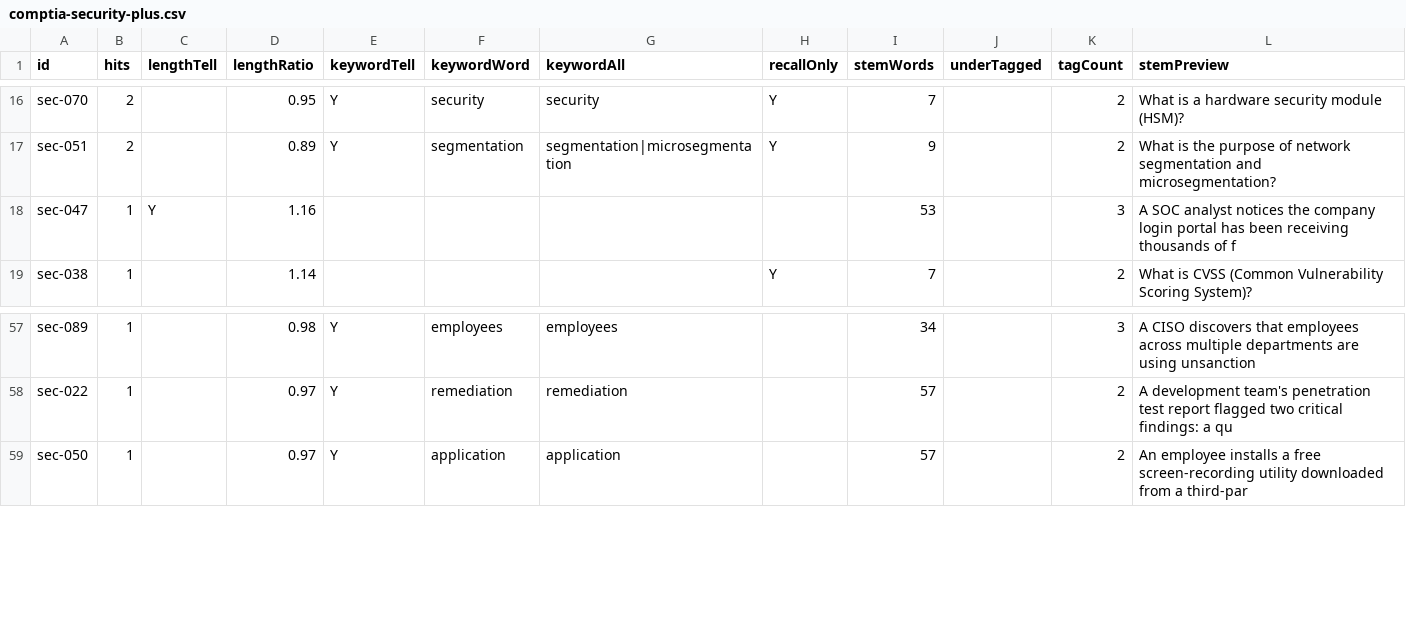
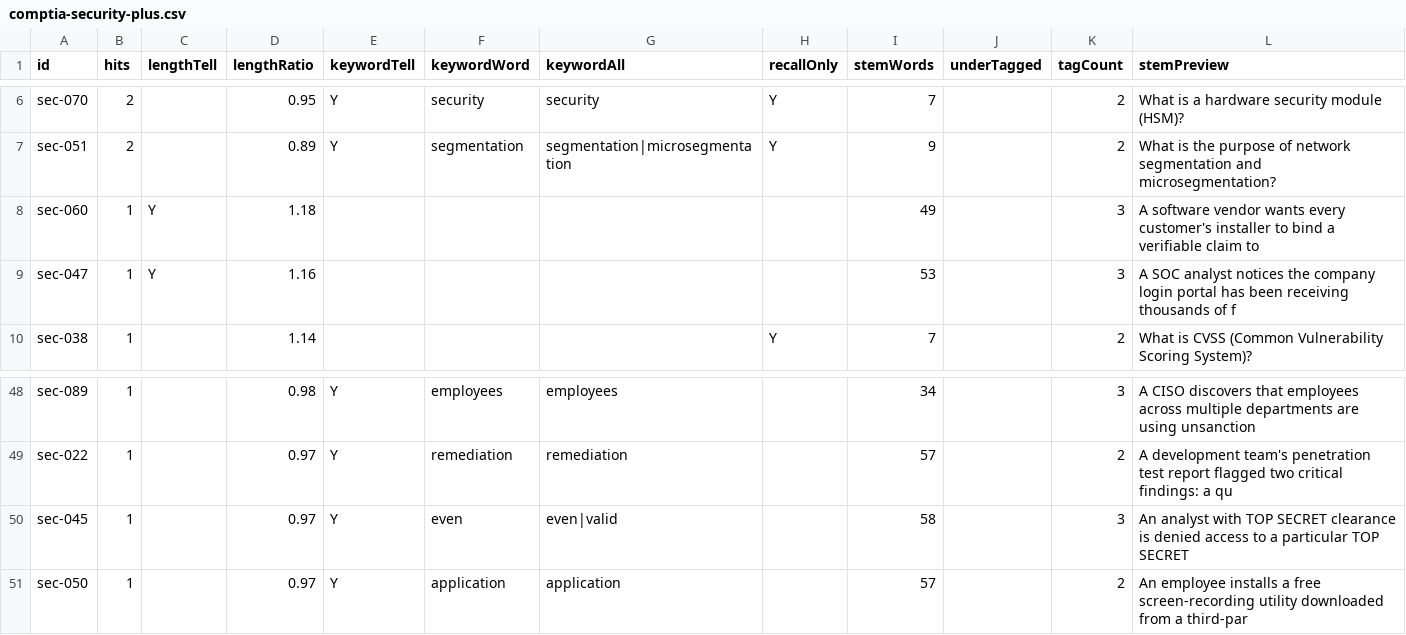
Before and after one commit to daitenkutarojurai-ai/itcertifweb, a CSV file: audits/questions/comptia-security-plus.csv, drawn as a sheet; only a part is shown, gaps mark what is left out; the diff covers the shown part only.

```diff
--- a/audits/questions/comptia-security-plus.csv
+++ b/audits/questions/comptia-security-plus.csv
@@ -17,2 +7,3 @@ id,hits,lengthTell,lengthRatio,keywordTell,keywordWord,keywordAll,recallOnly,ste
 "sec-051","2","","0.89","Y","segmentation","segmentation|microsegmentation","Y","9","","2","What is the purpose of network segmentation and microsegmentation?"
+"sec-060","1","Y","1.18","","","","","49","","3","A software vendor wants every customer's installer to bind a verifiable claim to"
 "sec-047","1","Y","1.16","","","","","53","","3","A SOC analyst notices the company login portal has been receiving thousands of f"
@@ -58,2 +49,3 @@ id,hits,lengthTell,lengthRatio,keywordTell,keywordWord,keywordAll,recallOnly,ste
 "sec-022","1","","0.97","Y","remediation","remediation","","57","","2","A development team's penetration test report flagged two critical findings: a qu"
+"sec-045","1","","0.97","Y","even","even|valid","","58","","3","An analyst with TOP SECRET clearance is denied access to a particular TOP SECRET"
 "sec-050","1","","0.97","Y","application","application","","57","","2","An employee installs a free screen-recording utility downloaded from a third-par"
```
Also changed, not shown: 8 added rows and 10 removed rows elsewhere in this file, 2 other files.
